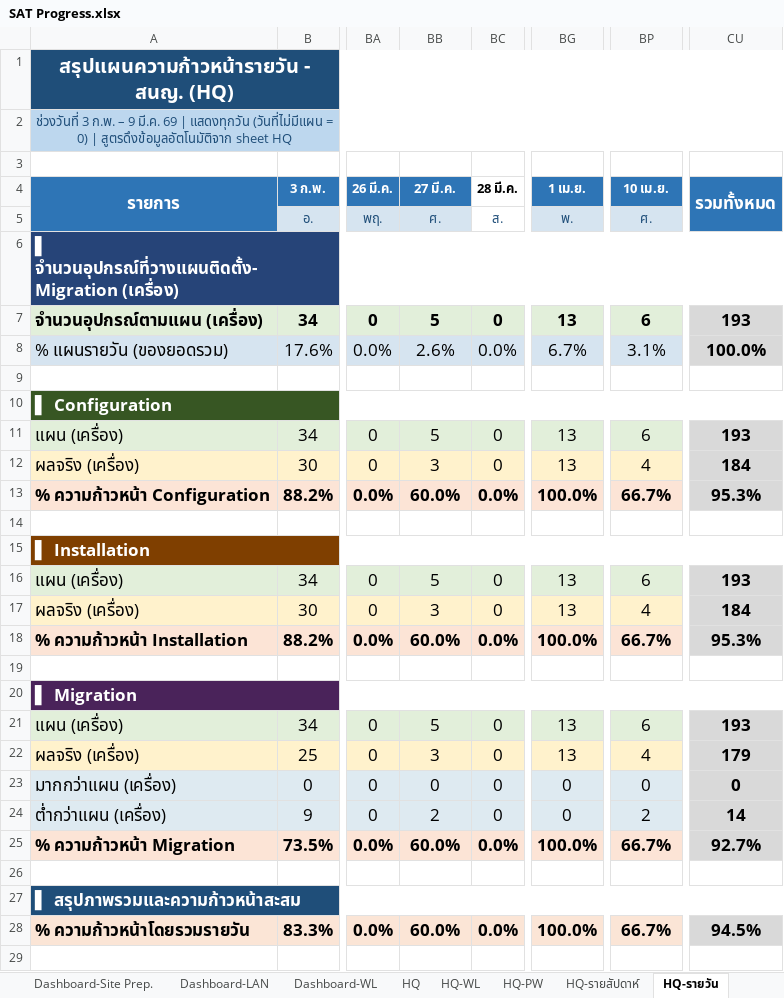
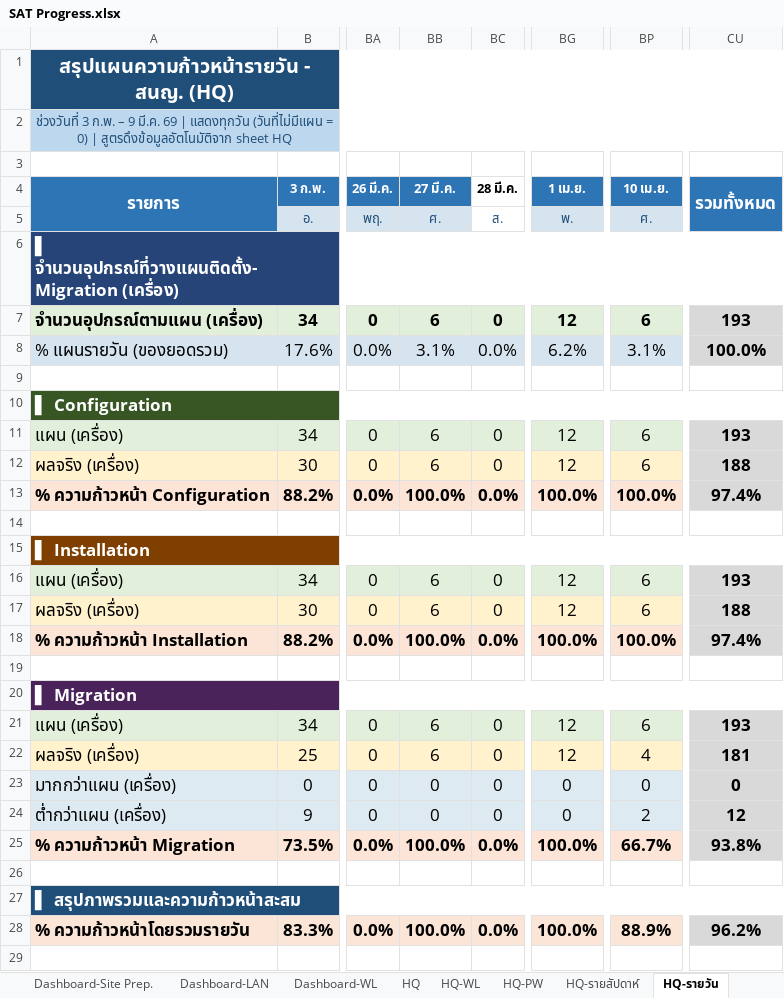
Before and after one commit to watanyu158/HQ-Migr-Dashboard, an Excel workbook: backend/SAT Progress.xlsx, sheet HQ-รายวัน, drawn as a sheet; only a part is shown, gaps mark what is left out; values as stored, in another font and other column widths than the file's, no borders; the diff covers the shown part only; the diff names each change by its address in the sheet, - before the commit and + after, or states it on an @@ line.

```diff
--- a/backend/SAT Progress.xlsx (sheet HQ-รายวัน)
+++ b/backend/SAT Progress.xlsx (sheet HQ-รายวัน)
-BB7 (27 มี.ค.): 5
+BB7 (27 มี.ค.): 6
-BG7 (1 เม.ย.): 13
+BG7 (1 เม.ย.): 12
-BB8 (27 มี.ค.): 2.6%
+BB8 (27 มี.ค.): 3.1%
-BG8 (1 เม.ย.): 6.7%
+BG8 (1 เม.ย.): 6.2%
-BB11 (27 มี.ค.): 5
+BB11 (27 มี.ค.): 6
-BG11:BG12 (1 เม.ย.): 13
+BG11:BG12 (1 เม.ย.): 12
-BB12 (27 มี.ค.): 3
+BB12 (27 มี.ค.): 6
-BP12 (10 เม.ย.): 4
+BP12 (10 เม.ย.): 6
-CU12 (รวมทั้งหมด): 184
+CU12 (รวมทั้งหมด): 188
-BB13 (27 มี.ค.): 60.0%
+BB13 (27 มี.ค.): 100.0%
-BP13 (10 เม.ย.): 66.7%
+BP13 (10 เม.ย.): 100.0%
-CU13 (รวมทั้งหมด): 95.3%
+CU13 (รวมทั้งหมด): 97.4%
-BB16 (27 มี.ค.): 5
+BB16 (27 มี.ค.): 6
-BG16:BG17 (1 เม.ย.): 13
+BG16:BG17 (1 เม.ย.): 12
-BB17 (27 มี.ค.): 3
+BB17 (27 มี.ค.): 6
-BP17 (10 เม.ย.): 4
+BP17 (10 เม.ย.): 6
-CU17 (รวมทั้งหมด): 184
+CU17 (รวมทั้งหมด): 188
-BB18 (27 มี.ค.): 60.0%
+BB18 (27 มี.ค.): 100.0%
-BP18 (10 เม.ย.): 66.7%
+BP18 (10 เม.ย.): 100.0%
-CU18 (รวมทั้งหมด): 95.3%
+CU18 (รวมทั้งหมด): 97.4%
-BB21 (27 มี.ค.): 5
+BB21 (27 มี.ค.): 6
-BG21:BG22 (1 เม.ย.): 13
+BG21:BG22 (1 เม.ย.): 12
-BB22 (27 มี.ค.): 3
+BB22 (27 มี.ค.): 6
-CU22 (รวมทั้งหมด): 179
+CU22 (รวมทั้งหมด): 181
-BB24 (27 มี.ค.): 2
+BB24 (27 มี.ค.): 0
-CU24 (รวมทั้งหมด): 14
+CU24 (รวมทั้งหมด): 12
-BB25 (27 มี.ค.): 60.0%
+BB25 (27 มี.ค.): 100.0%
-CU25 (รวมทั้งหมด): 92.7%
+CU25 (รวมทั้งหมด): 93.8%
-BB28 (27 มี.ค.): 60.0%
+BB28 (27 มี.ค.): 100.0%
-BP28 (10 เม.ย.): 66.7%
+BP28 (10 เม.ย.): 88.9%
-CU28 (รวมทั้งหมด): 94.5%
+CU28 (รวมทั้งหมด): 96.2%
```
Also changed, not shown: 102 edited cells elsewhere in this sheet, sheet HKT New, sheet HQ-WL, sheet HQ-รายสัปดาห์, sheet HQ, sheet HQ-กราฟรายสัปดาห์, sheet HQ-กราฟรายวัน, 2 more sheets, charts or pictures, 1 other file.
